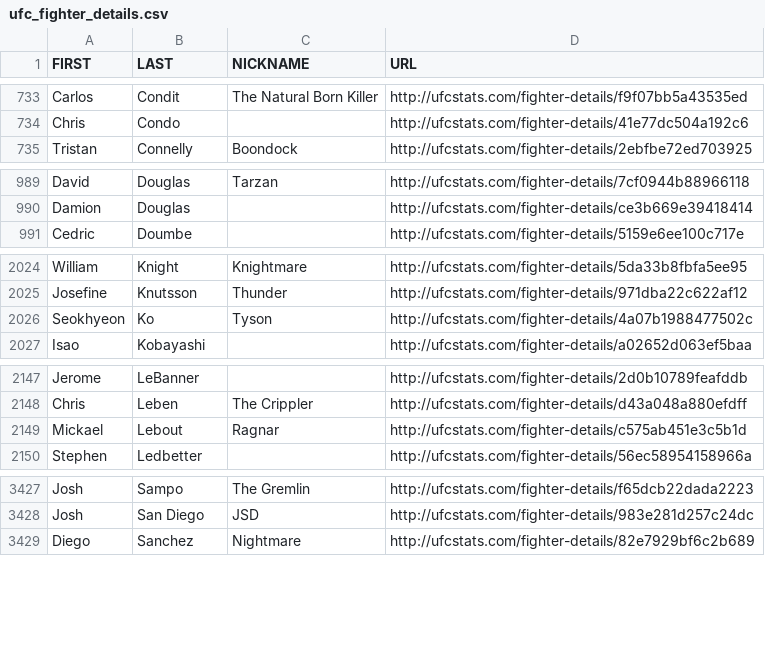
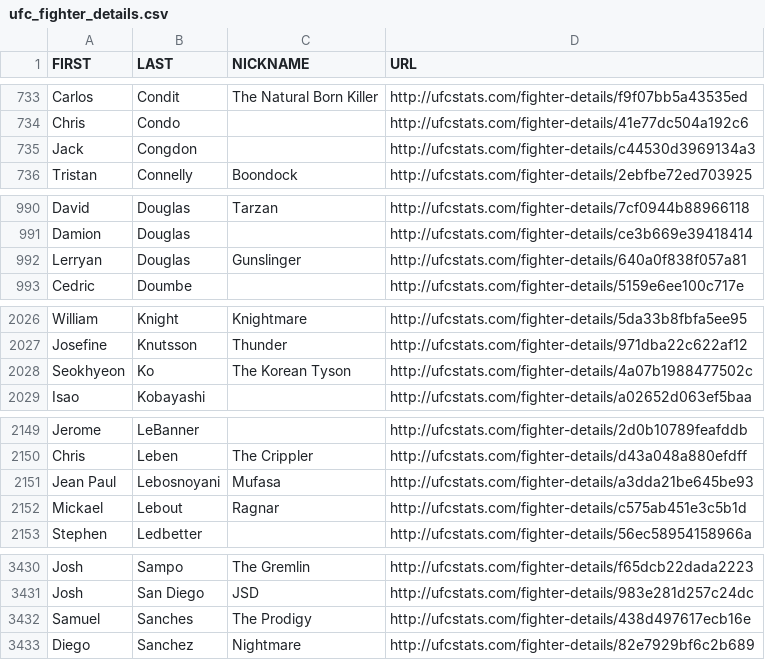
Before and after one commit to Greco1899/scrape_ufc_stats, a CSV file: ufc_fighter_details.csv, drawn as a sheet; only a part is shown, gaps mark what is left out.

```diff
--- a/ufc_fighter_details.csv
+++ b/ufc_fighter_details.csv
@@ -734,2 +734,3 @@ Carlos,Condit,The Natural Born Killer,http://ufcstats.com/fighter-details/f9f07b
 Chris,Condo,,http://ufcstats.com/fighter-details/41e77dc504a192c6
+Jack,Congdon,,http://ufcstats.com/fighter-details/c44530d3969134a3
 Tristan,Connelly,Boondock,http://ufcstats.com/fighter-details/2ebfbe72ed703925
@@ -990,2 +991,3 @@ David,Douglas,Tarzan,http://ufcstats.com/fighter-details/7cf0944b88966118
 Damion,Douglas,,http://ufcstats.com/fighter-details/ce3b669e39418414
+Lerryan,Douglas,Gunslinger,http://ufcstats.com/fighter-details/640a0f838f057a81
 Cedric,Doumbe,,http://ufcstats.com/fighter-details/5159e6ee100c717e
@@ -2025,3 +2027,3 @@ William,Knight,Knightmare,http://ufcstats.com/fighter-details/5da33b8fbfa5ee95
 Josefine,Knutsson,Thunder,http://ufcstats.com/fighter-details/971dba22c622af12
-Seokhyeon,Ko,Tyson,http://ufcstats.com/fighter-details/4a07b1988477502c
+Seokhyeon,Ko,The Korean Tyson,http://ufcstats.com/fighter-details/4a07b1988477502c
 Isao,Kobayashi,,http://ufcstats.com/fighter-details/a02652d063ef5baa
@@ -2148,2 +2150,3 @@ Jerome,LeBanner,,http://ufcstats.com/fighter-details/2d0b10789feafddb
 Chris,Leben,The Crippler,http://ufcstats.com/fighter-details/d43a048a880efdff
+Jean Paul,Lebosnoyani,Mufasa,http://ufcstats.com/fighter-details/a3dda21be645be93
 Mickael,Lebout,Ragnar,http://ufcstats.com/fighter-details/c575ab451e3c5b1d
@@ -3428,2 +3431,3 @@ Josh,Sampo,The Gremlin,http://ufcstats.com/fighter-details/f65dcb22dada2223
 Josh,San Diego,JSD,http://ufcstats.com/fighter-details/983e281d257c24dc
+Samuel,Sanches,The Prodigy,http://ufcstats.com/fighter-details/438d497617ecb16e
 Diego,Sanchez,Nightmare,http://ufcstats.com/fighter-details/82e7929bf6c2b689
```
Also changed, not shown: ufc_event_details.csv, ufc_fight_details.csv, 2 other files.
